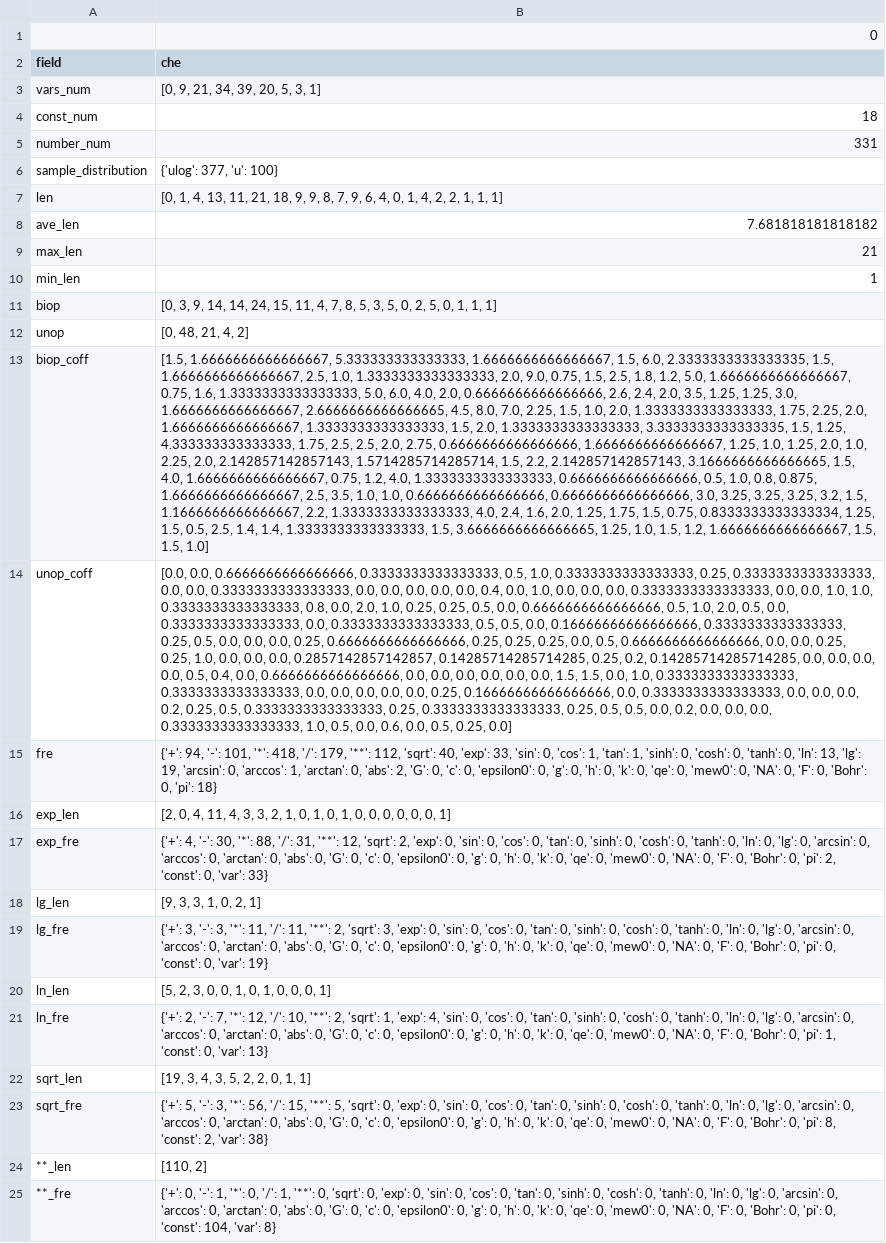
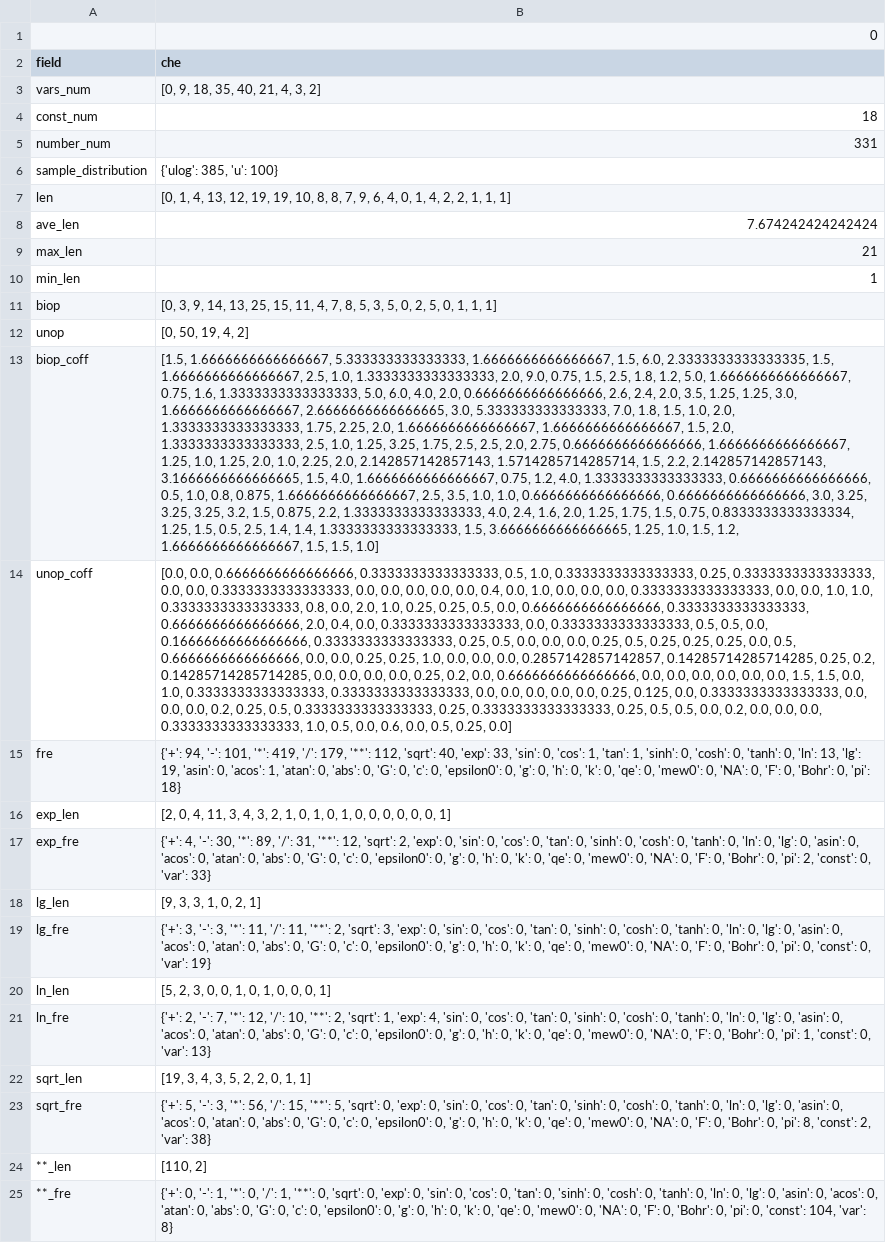
Before and after one commit to szl2001/SRtest, a CSV file: real/feature/che_fea.csv, drawn as a sheet; the diff names each change by its address in the sheet, - before the commit and + after, or states it on an @@ line.

```diff
--- a/real/feature/che_fea.csv
+++ b/real/feature/che_fea.csv
-B3 (che): [0, 9, 21, 34, 39, 20, 5, 3, 1]
+B3 (che): [0, 9, 18, 35, 40, 21, 4, 3, 2]
-B6 (che): {'ulog': 377, 'u': 100}
+B6 (che): {'ulog': 385, 'u': 100}
-B7 (che): …4, 13, 11, 21, 18, 9, 9, 8, 7,…
+B7 (che): …4, 13, 12, 19, 19, 10, 8, 8, 7,…
-B8 (che): 7.681818181818182
+B8 (che): 7.674242424242424
-B11 (che): …9, 14, 14, 24, 15, 11,…
+B11 (che): …9, 14, 13, 25, 15, 11,…
-B12 (che): [0, 48, 21, 4, 2]
+B12 (che): [0, 50, 19, 4, 2]
-B13 (che): …1.6666666666666667, 2.6666666666666665, 4.5, 8.0, 7.0, 2.25, 1.5, 1.0, 2.0, 1.3333333333333333, 1.75, 2.25, 2.0, 1.6666666666666667, 1.3333333333333333, 1.5, 2.0, 1.3333333333333333, 3.3333333333333335, 1.5, 1.25, 4.333333333333333, 1.75, 2.5, 2.5, 2.0, 2.75, 0.6666666666666666, 1.6666666666666667, 1.25, 1.0, 1.25, 2.0, 1.0, 2.25, 2.0, 2.142857142857143, 1.5714285714285714, 1.5, 2.2, 2.142857142857143, 3.1666666666666665, 1.5, 4.0, 1.6666666666666667, 0.75, 1.2, 4.0, 1.3333333333333333, 0.6666666666666666, 0.5, 1.0, 0.8, 0.875, 1.6666666666666667, 2.5, 3.5, 1.0, 1.0, 0.6666666666666666, 0.6666666666666666, 3.0, 3.25, 3.25, 3.25, 3.2, 1.5, 1.1666666666666667, 2.2, 1.3333333333333333,…
+B13 (che): …1.6666666666666667, 2.6666666666666665, 3.0, 5.333333333333333, 7.0, 1.8, 1.5, 1.0, 2.0, 1.3333333333333333, 1.75, 2.25, 2.0, 1.6666666666666667, 1.6666666666666667, 1.5, 2.0, 1.3333333333333333, 2.5, 1.0, 1.25, 3.25, 1.75, 2.5, 2.5, 2.0, 2.75, 0.6666666666666666, 1.6666666666666667, 1.25, 1.0, 1.25, 2.0, 1.0, 2.25, 2.0, 2.142857142857143, 1.5714285714285714, 1.5, 2.2, 2.142857142857143, 3.1666666666666665, 1.5, 4.0, 1.6666666666666667, 0.75, 1.2, 4.0, 1.3333333333333333, 0.6666666666666666, 0.5, 1.0, 0.8, 0.875, 1.6666666666666667, 2.5, 3.5, 1.0, 1.0, 0.6666666666666666, 0.6666666666666666, 3.0, 3.25, 3.25, 3.25, 3.2, 1.5, 0.875, 2.2, 1.3333333333333333,…
-B14 (che): …0.0, 0.6666666666666666, 0.5, 1.0, 2.0, 0.5, 0.0, 0.3333333333333333, 0.0, 0.3333333333333333, 0.5, 0.5, 0.0, 0.16666666666666666, 0.3333333333333333, 0.25, 0.5, 0.0, 0.0, 0.0, 0.25, 0.6666666666666666, 0.25, 0.25, 0.25, 0.0, 0.5, 0.6666666666666666, 0.0, 0.0, 0.25, 0.25, 1.0, 0.0, 0.0, 0.0, 0.2857142857142857, 0.14285714285714285, 0.25, 0.2, 0.14285714285714285, 0.0, 0.0, 0.0, 0.0, 0.5, 0.4, 0.0, 0.6666666666666666, 0.0, 0.0, 0.0, 0.0, 0.0, 0.0, 1.5, 1.5, 0.0, 1.0, 0.3333333333333333, 0.3333333333333333, 0.0, 0.0, 0.0, 0.0, 0.0, 0.25, 0.16666666666666666, 0.0, 0.3333333333333333,…
+B14 (che): …0.0, 0.6666666666666666, 0.3333333333333333, 0.6666666666666666, 2.0, 0.4, 0.0, 0.3333333333333333, 0.0, 0.3333333333333333, 0.5, 0.5, 0.0, 0.16666666666666666, 0.3333333333333333, 0.25, 0.5, 0.0, 0.0, 0.0, 0.25, 0.5, 0.25, 0.25, 0.25, 0.0, 0.5, 0.6666666666666666, 0.0, 0.0, 0.25, 0.25, 1.0, 0.0, 0.0, 0.0, 0.2857142857142857, 0.14285714285714285, 0.25, 0.2, 0.14285714285714285, 0.0, 0.0, 0.0, 0.0, 0.25, 0.2, 0.0, 0.6666666666666666, 0.0, 0.0, 0.0, 0.0, 0.0, 0.0, 1.5, 1.5, 0.0, 1.0, 0.3333333333333333, 0.3333333333333333, 0.0, 0.0, 0.0, 0.0, 0.0, 0.25, 0.125, 0.0, 0.3333333333333333,…
-B15 (che): …101, '*': 418, '/': 179, '**': 112, 'sqrt': 40, 'exp': 33, 'sin': 0, 'cos': 1, 'tan': 1, 'sinh': 0, 'cosh': 0, 'tanh': 0, 'ln': 13, 'lg': 19, 'arcsin': 0, 'arccos': 1, 'arctan': 0, 'abs': 2, 'G': 0,…
+B15 (che): …101, '*': 419, '/': 179, '**': 112, 'sqrt': 40, 'exp': 33, 'sin': 0, 'cos': 1, 'tan': 1, 'sinh': 0, 'cosh': 0, 'tanh': 0, 'ln': 13, 'lg': 19, 'asin': 0, 'acos': 1, 'atan': 0, 'abs': 0, 'G': 0,…
-B16 (che): …4, 11, 4, 3, 3, 2,…
+B16 (che): …4, 11, 3, 4, 3, 2,…
-B17 (che): …30, '*': 88, '/': 31, '**': 12, 'sqrt': 2, 'exp': 0, 'sin': 0, 'cos': 0, 'tan': 0, 'sinh': 0, 'cosh': 0, 'tanh': 0, 'ln': 0, 'lg': 0, 'arcsin': 0, 'arccos': 0, 'arctan': 0, 'abs':…
+B17 (che): …30, '*': 89, '/': 31, '**': 12, 'sqrt': 2, 'exp': 0, 'sin': 0, 'cos': 0, 'tan': 0, 'sinh': 0, 'cosh': 0, 'tanh': 0, 'ln': 0, 'lg': 0, 'asin': 0, 'acos': 0, 'atan': 0, 'abs':…
-B19 (che): …'lg': 0, 'arcsin': 0, 'arccos': 0, 'arctan': 0, 'abs':…
+B19 (che): …'lg': 0, 'asin': 0, 'acos': 0, 'atan': 0, 'abs':…
-B21 (che): …'lg': 0, 'arcsin': 0, 'arccos': 0, 'arctan': 0, 'abs':…
+B21 (che): …'lg': 0, 'asin': 0, 'acos': 0, 'atan': 0, 'abs':…
-B23 (che): …'lg': 0, 'arcsin': 0, 'arccos': 0, 'arctan': 0, 'abs':…
+B23 (che): …'lg': 0, 'asin': 0, 'acos': 0, 'atan': 0, 'abs':…
-B25 (che): …'lg': 0, 'arcsin': 0, 'arccos': 0, 'arctan': 0, 'abs':…
+B25 (che): …'lg': 0, 'asin': 0, 'acos': 0, 'atan': 0, 'abs':…
```
Also changed, not shown: real/feature/bio_fea.csv, real/feature/phy_fea.csv, 1 other file.
